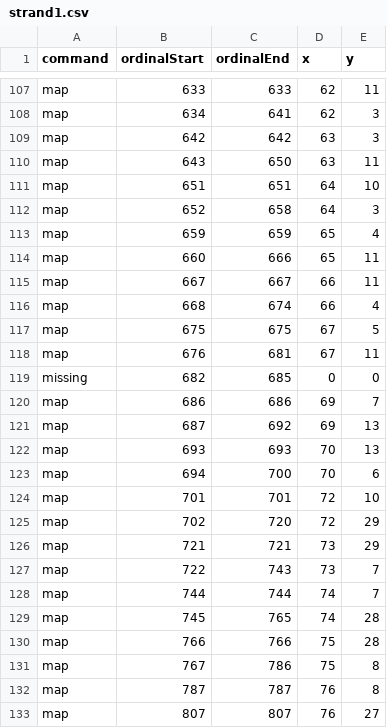
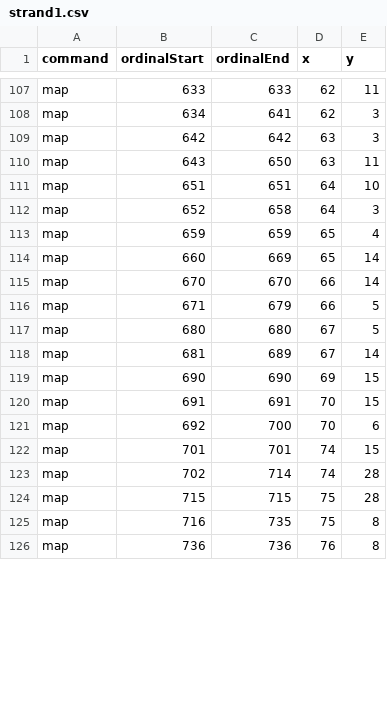
Before and after one commit to skotchvail/Love-Potion-Camp, a CSV file: Tranceporter II/Sketches/TranceporterIIProcessing/data/strand1.csv, drawn as a sheet; only a part is shown, gaps mark what is left out; the diff covers the shown part only.

Commit message:
strand 1 is programmed

```diff
--- a/Tranceporter II/Sketches/TranceporterIIProcessing/data/strand1.csv
+++ b/Tranceporter II/Sketches/TranceporterIIProcessing/data/strand1.csv
@@ -113,21 +113,14 @@ map,652,658,64,3
 map,659,659,65,4
-map,660,666,65,11
-map,667,667,66,11
-map,668,674,66,4
-map,675,675,67,5
-map,676,681,67,11
-missing,682,685,0,0
-map,686,686,69,7
-map,687,692,69,13
-map,693,693,70,13
-map,694,700,70,6
-map,701,701,72,10
-map,702,720,72,29
-map,721,721,73,29
-map,722,743,73,7
-map,744,744,74,7
-map,745,765,74,28
-map,766,766,75,28
-map,767,786,75,8
-map,787,787,76,8
-map,807,807,76,27
+map,660,669,65,14
+map,670,670,66,14
+map,671,679,66,5
+map,680,680,67,5
+map,681,689,67,14
+map,690,690,69,15
+map,691,691,70,15
+map,692,700,70,6
+map,701,701,74,15
+map,702,714,74,28
+map,715,715,75,28
+map,716,735,75,8
+map,736,736,76,8
```
Also changed, not shown: 3 added rows, 1 removed row and 58 edited cells elsewhere in this file, 2 other files.
